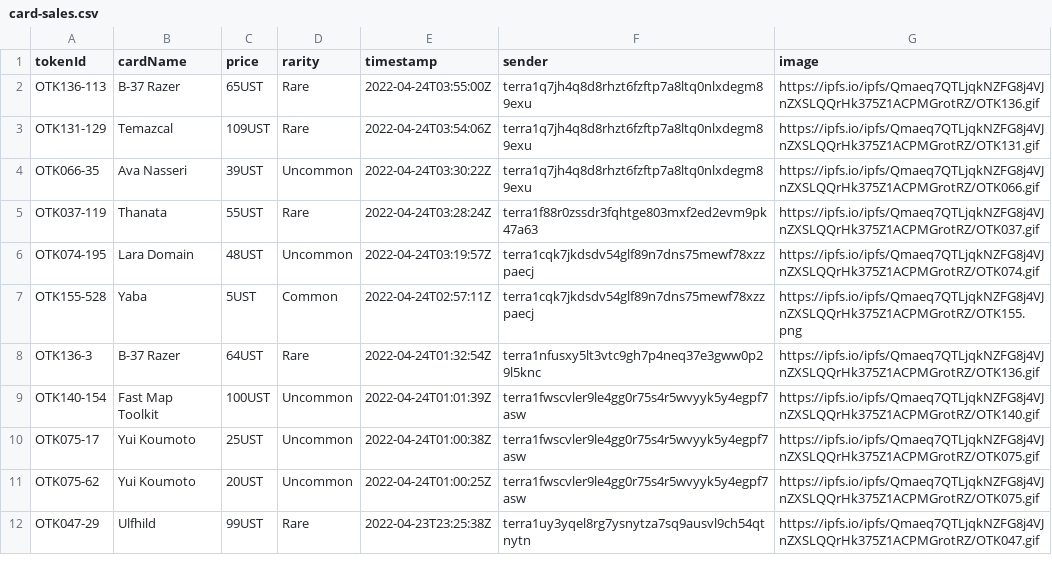
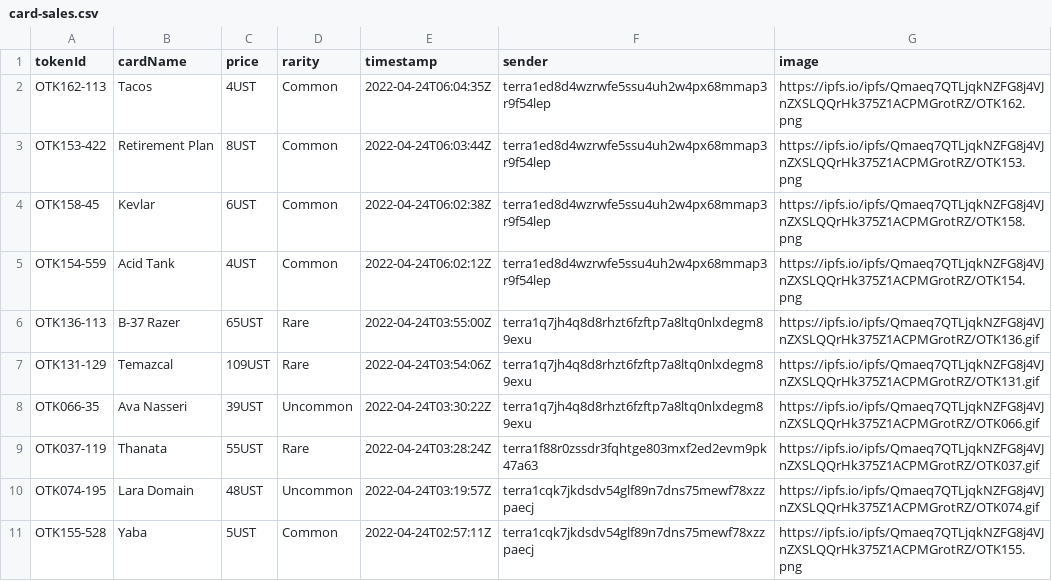
Before and after one commit to cryptoYJ/deviant-things, a CSV file: card-sales.csv, drawn as a sheet; only a part is shown; the shorter side is filled out with more unchanged rows; the diff names each change by its address in the sheet, - before the commit and + after, or states it on an @@ line.

Commit message:
update data

```diff
--- a/card-sales.csv
+++ b/card-sales.csv
+row 2: OTK162-113 | Tacos | 4UST | Common | 2022-04-24T06:04:35Z | terra1ed8d4wzrwfe5ssu4uh2w4px68mmap3r9f54lep | https://ipfs.io/ipfs/Qmaeq7QTLjqkNZFG8j4VJnZXSLQQrHk375Z1ACPMGrotRZ/OTK162.png
+row 3: OTK153-422 | Retirement Plan | 8UST | Common | 2022-04-24T06:03:44Z | terra1ed8d4wzrwfe5ssu4uh2w4px68mmap3r9f54lep | https://ipfs.io/ipfs/Qmaeq7QTLjqkNZFG8j4VJnZXSLQQrHk375Z1ACPMGrotRZ/OTK153.png
+row 4: OTK158-45 | Kevlar | 6UST | Common | 2022-04-24T06:02:38Z | terra1ed8d4wzrwfe5ssu4uh2w4px68mmap3r9f54lep | https://ipfs.io/ipfs/Qmaeq7QTLjqkNZFG8j4VJnZXSLQQrHk375Z1ACPMGrotRZ/OTK158.png
+row 5: OTK154-559 | Acid Tank | 4UST | Common | 2022-04-24T06:02:12Z | terra1ed8d4wzrwfe5ssu4uh2w4px68mmap3r9f54lep | https://ipfs.io/ipfs/Qmaeq7QTLjqkNZFG8j4VJnZXSLQQrHk375Z1ACPMGrotRZ/OTK154.png
```
Also changed, not shown: 1 other file.
